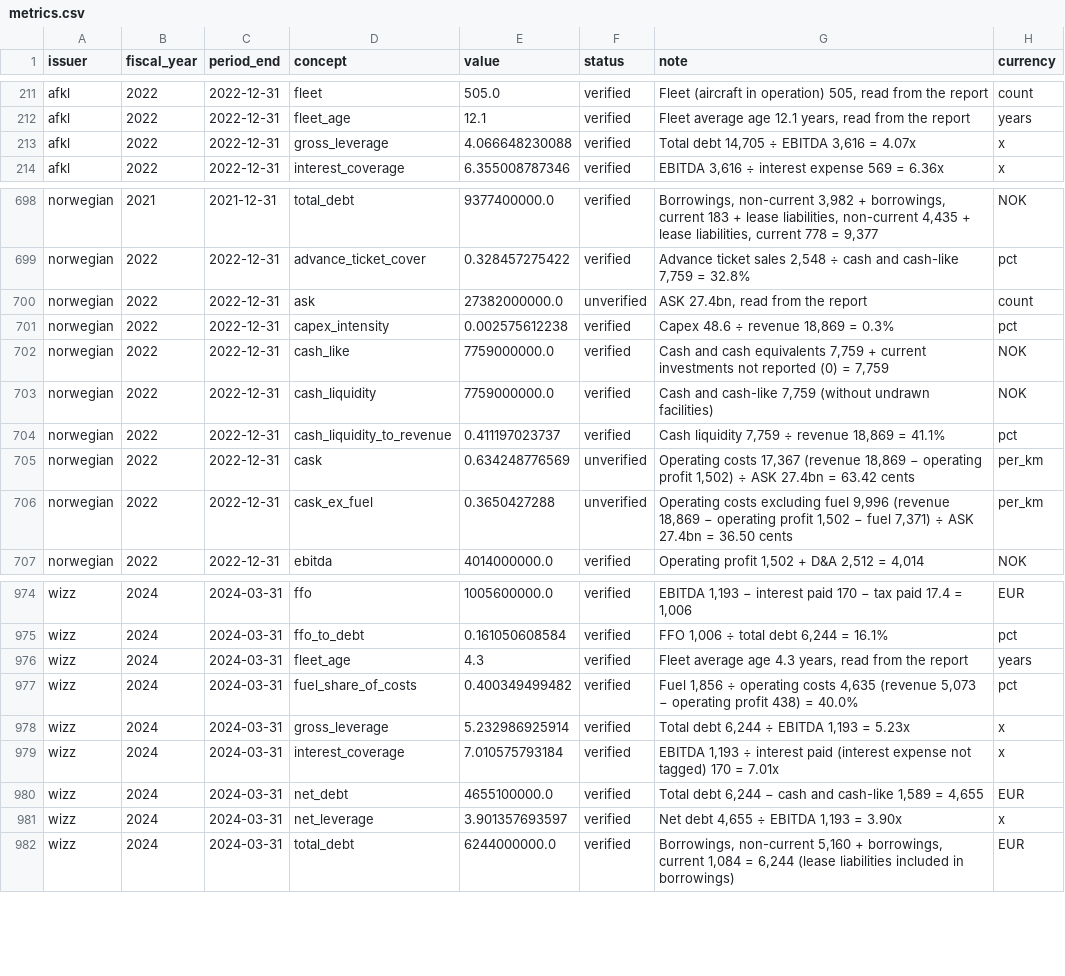
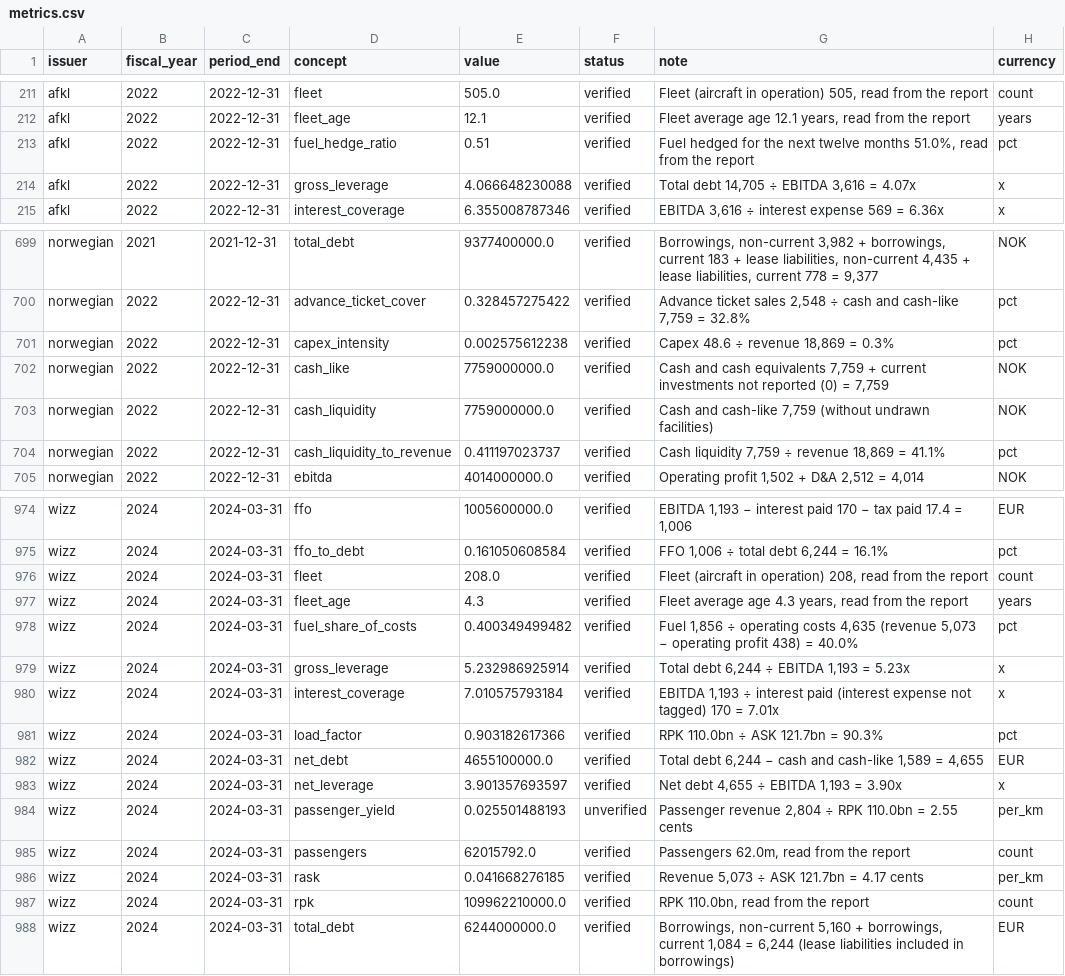
Before and after one commit to imi79/airlines-analyzer, a CSV file: docs/m2/metrics.csv, drawn as a sheet; only a part is shown, gaps mark what is left out; removed rows and columns are numbered as before the commit, all else as after; the diff covers the shown part only; the diff names each change by its address in the sheet, - before the commit and + after, or states it on an @@ line.

```diff
--- a/docs/m2/metrics.csv
+++ b/docs/m2/metrics.csv
+row 213: afkl | 2022 | 2022-12-31 | fuel_hedge_ratio | 0.51 | verified | Fuel hedged for the next twelve months 51.0%, read from the report | pct
-row 700: norwegian | 2022 | 2022-12-31 | ask | 27382000000.0 | unverified | ASK 27.4bn, read from the report | count
-row 705: norwegian | 2022 | 2022-12-31 | cask | 0.634248776569 | unverified | Operating costs 17,367 (revenue 18,869 − operating profit 1,502) ÷ ASK 27.4bn = 63.42 cents | per_km
-row 706: norwegian | 2022 | 2022-12-31 | cask_ex_fuel | 0.3650427288 | unverified | Operating costs excluding fuel 9,996 (revenue 18,869 − operating profit 1,502 − fuel 7,371) ÷ ASK 27.4bn = 36.50 cents | per_km
+row 976: wizz | 2024 | 2024-03-31 | fleet | 208.0 | verified | Fleet (aircraft in operation) 208, read from the report | count
+row 981: wizz | 2024 | 2024-03-31 | load_factor | 0.903182617366 | verified | RPK 110.0bn ÷ ASK 121.7bn = 90.3% | pct
+row 984: wizz | 2024 | 2024-03-31 | passenger_yield | 0.025501488193 | unverified | Passenger revenue 2,804 ÷ RPK 110.0bn = 2.55 cents | per_km
+row 985: wizz | 2024 | 2024-03-31 | passengers | 62015792.0 | verified | Passengers 62.0m, read from the report | count
+row 986: wizz | 2024 | 2024-03-31 | rask | 0.041668276185 | verified | Revenue 5,073 ÷ ASK 121.7bn = 4.17 cents | per_km
+row 987: wizz | 2024 | 2024-03-31 | rpk | 109962210000.0 | verified | RPK 110.0bn, read from the report | count
```
Also changed, not shown: 4 added rows, 2 removed rows and 46 edited cells elsewhere in this file, docs/m1/gaps.csv, docs/m3/extractions.csv, 46 other files.
